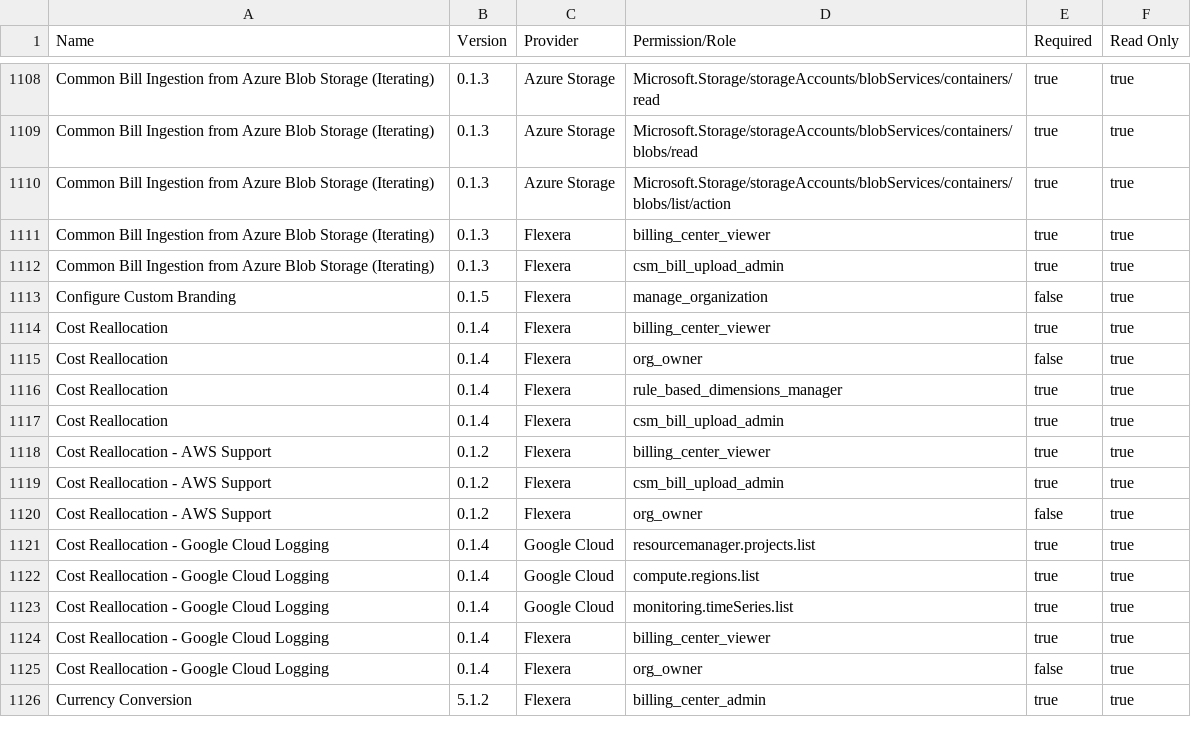
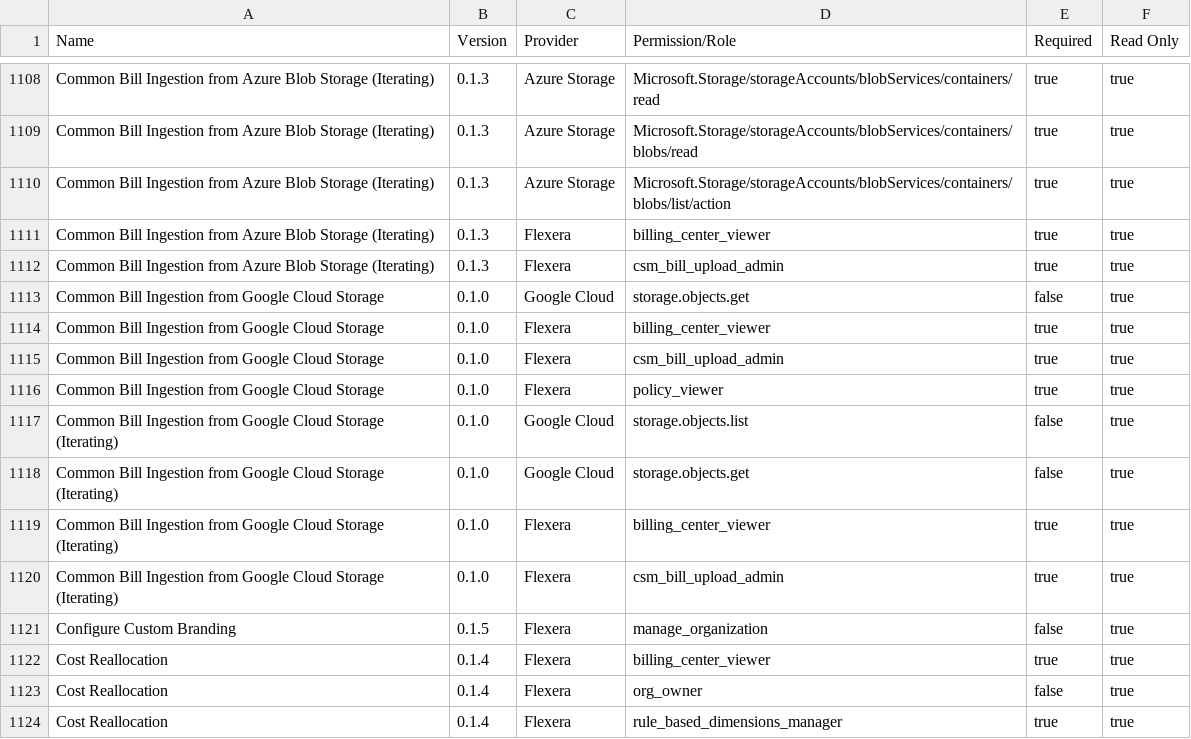
Before and after one commit to flexera-public/policy_templates, a CSV file: data/policy_permissions_list/master_policy_permissions_list.csv, drawn as a sheet; only a part is shown, gaps mark what is left out; the shorter side is filled out with more unchanged rows; the diff names each change by its address in the sheet, - before the commit and + after, or states it on an @@ line.

```diff
--- a/data/policy_permissions_list/master_policy_permissions_list.csv
+++ b/data/policy_permissions_list/master_policy_permissions_list.csv
+row 1113: Common Bill Ingestion from Google Cloud Storage | 0.1.0 | Google Cloud | storage.objects.get | false | true
+row 1114: Common Bill Ingestion from Google Cloud Storage | 0.1.0 | Flexera | billing_center_viewer | true | true
+row 1115: Common Bill Ingestion from Google Cloud Storage | 0.1.0 | Flexera | csm_bill_upload_admin | true | true
+row 1116: Common Bill Ingestion from Google Cloud Storage | 0.1.0 | Flexera | policy_viewer | true | true
+row 1117: Common Bill Ingestion from Google Cloud Storage (Iterating) | 0.1.0 | Google Cloud | storage.objects.list | false | true
+row 1118: Common Bill Ingestion from Google Cloud Storage (Iterating) | 0.1.0 | Google Cloud | storage.objects.get | false | true
+row 1119: Common Bill Ingestion from Google Cloud Storage (Iterating) | 0.1.0 | Flexera | billing_center_viewer | true | true
+row 1120: Common Bill Ingestion from Google Cloud Storage (Iterating) | 0.1.0 | Flexera | csm_bill_upload_admin | true | true
```
Also changed, not shown: 7 other files.
